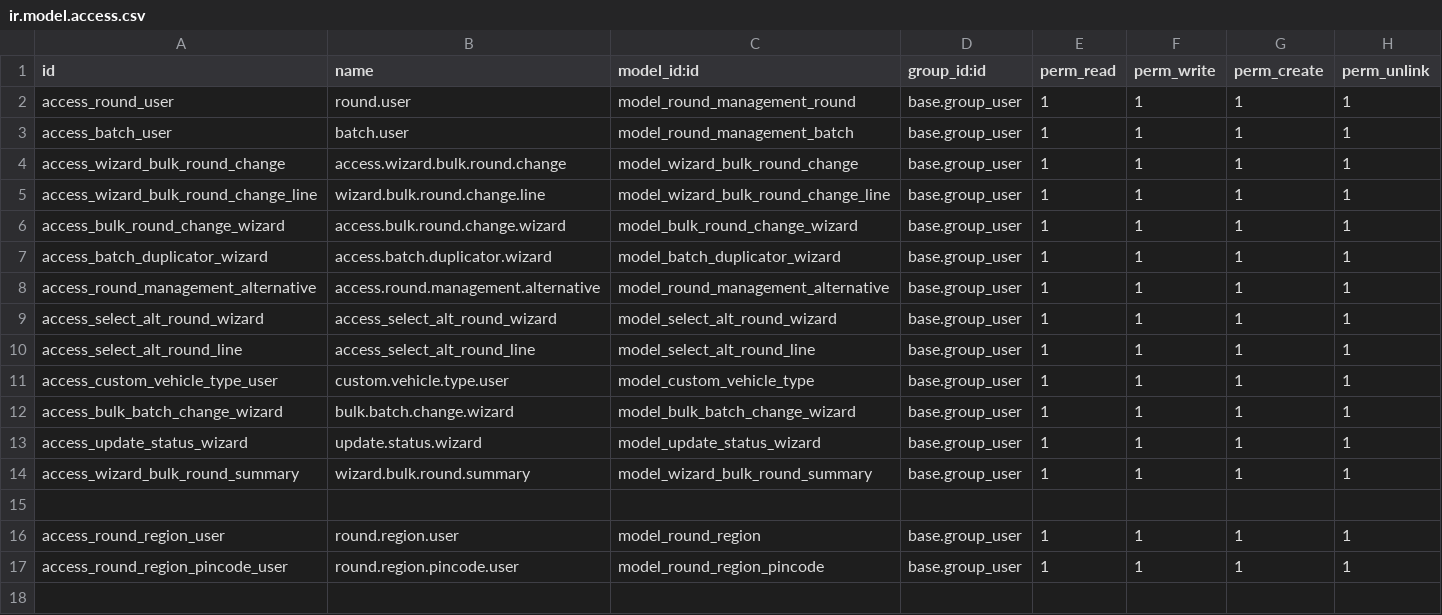
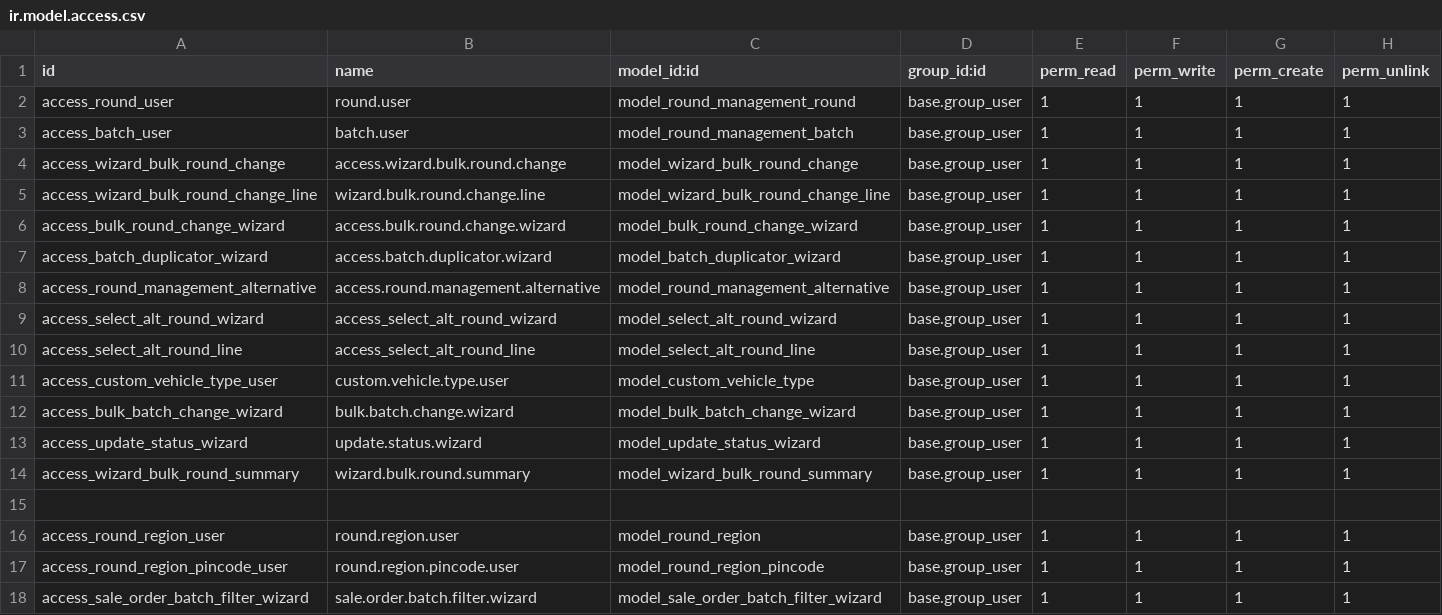
Before and after one commit to Yuvaraj-Thoughtlogik/FoodAndDrinks_ERP, a CSV file: round_management/security/ir.model.access.csv, drawn as a sheet.

Commit message:
feat: batch filter in sale orders

```diff
--- a/round_management/security/ir.model.access.csv
+++ b/round_management/security/ir.model.access.csv
@@ -17 +17,2 @@ access_round_region_user,round.region.user,model_round_region,base.group_user,1,
 access_round_region_pincode_user,round.region.pincode.user,model_round_region_pincode,base.group_user,1,1,1,1
+access_sale_order_batch_filter_wizard,sale.order.batch.filter.wizard,model_sale_order_batch_filter_wizard,base.group_user,1,1,1,1
```
Also changed, not shown: 7 other files.
